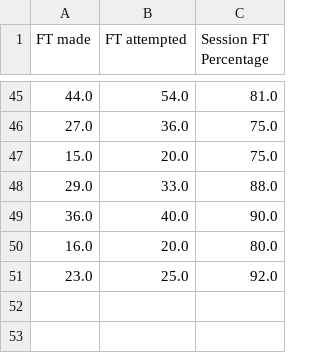
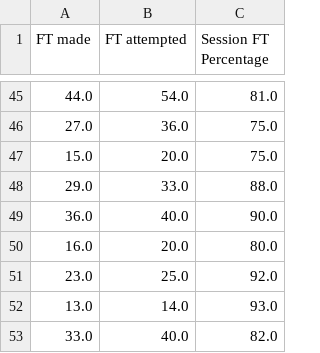
Before and after one commit to arnie12a/Python-Free-Throw-Percentage-Tracker, a CSV file: data.csv, drawn as a sheet; only a part is shown, gaps mark what is left out.

Commit message:
Add files via upload

```diff
--- a/data.csv
+++ b/data.csv
@@ -51 +51,3 @@ FT made,FT attempted,Session FT Percentage
 23.0,25.0,92.0
+13.0,14.0,93.0
+33.0,40.0,82.0
```
